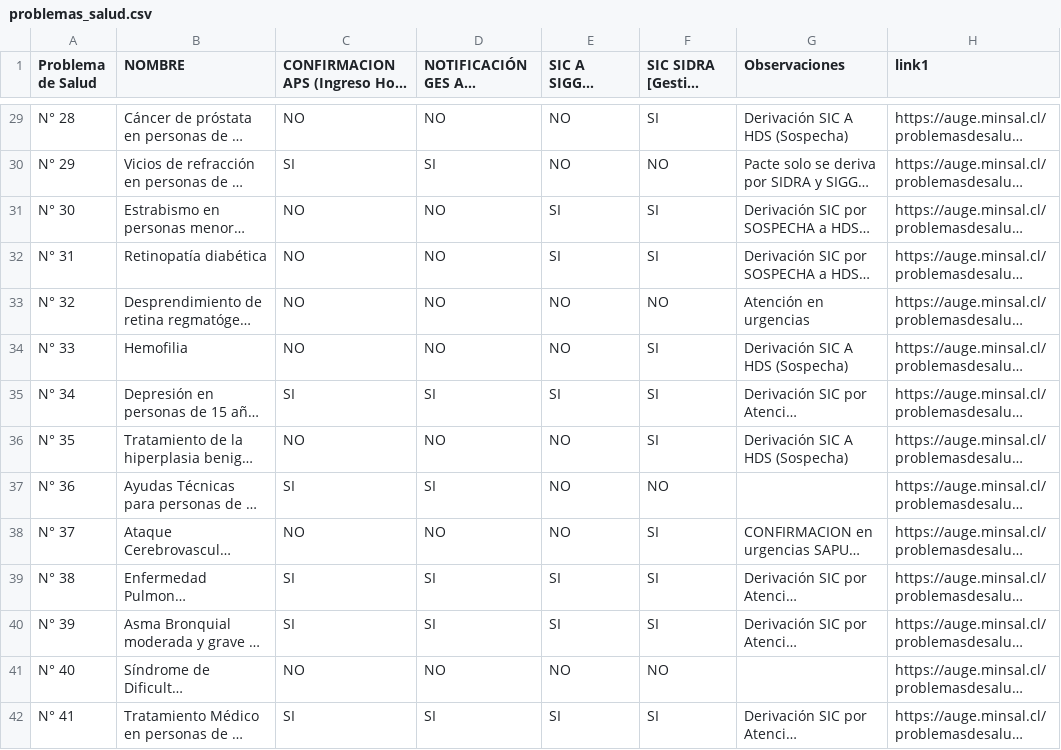
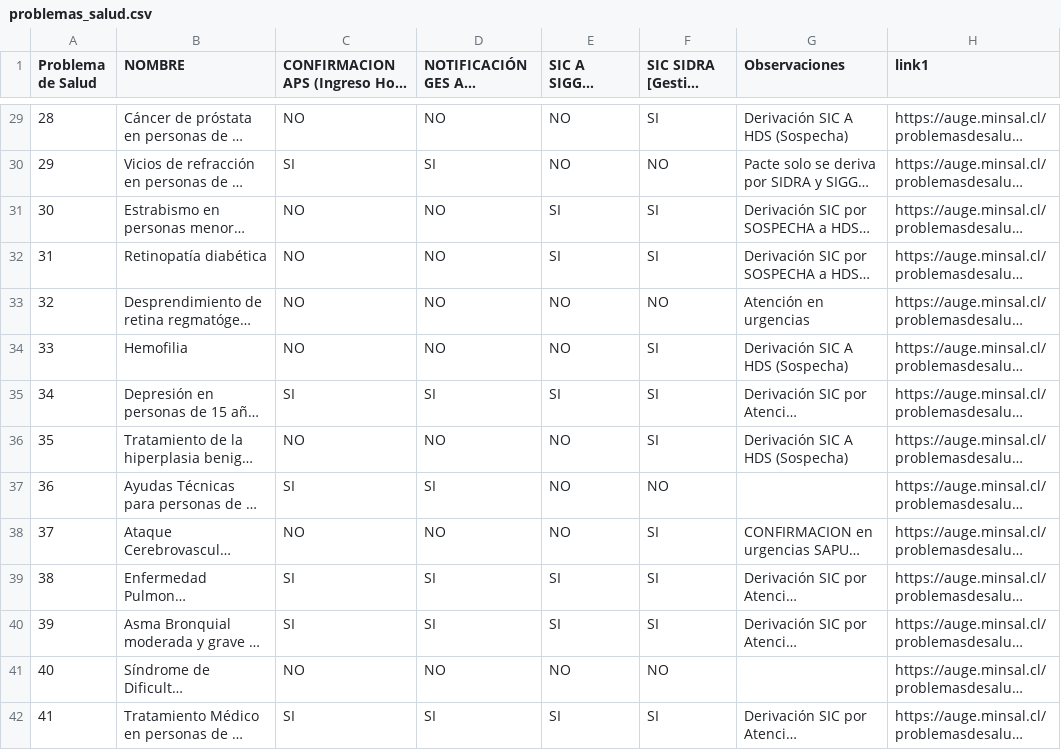
Before and after one commit to alevllgs/flujo-de-derivacion-ges, a CSV file: problemas_salud.csv, drawn as a sheet; only a part is shown, gaps mark what is left out; long unchanged cells end in …; the diff covers the shown part only; the diff names each change by its address in the sheet, - before the commit and + after, or states it on an @@ line.

```diff
--- a/problemas_salud.csv
+++ b/problemas_salud.csv
-A29 (Problema de Salud): N° 28
+A29 (Problema de Salud): 28
-A30 (Problema de Salud): N° 29
+A30 (Problema de Salud): 29
-A31 (Problema de Salud): N° 30
+A31 (Problema de Salud): 30
-A32 (Problema de Salud): N° 31
+A32 (Problema de Salud): 31
-A33 (Problema de Salud): N° 32
+A33 (Problema de Salud): 32
-A34 (Problema de Salud): N° 33
+A34 (Problema de Salud): 33
-A35 (Problema de Salud): N° 34
+A35 (Problema de Salud): 34
-A36 (Problema de Salud): N° 35
+A36 (Problema de Salud): 35
-A37 (Problema de Salud): N° 36
+A37 (Problema de Salud): 36
-A38 (Problema de Salud): N° 37
+A38 (Problema de Salud): 37
-A39 (Problema de Salud): N° 38
+A39 (Problema de Salud): 38
-A40 (Problema de Salud): N° 39
+A40 (Problema de Salud): 39
-A41 (Problema de Salud): N° 40
+A41 (Problema de Salud): 40
-A42 (Problema de Salud): N° 41
+A42 (Problema de Salud): 41
```
Also changed, not shown: 73 edited cells elsewhere in this file, 4 other files.
